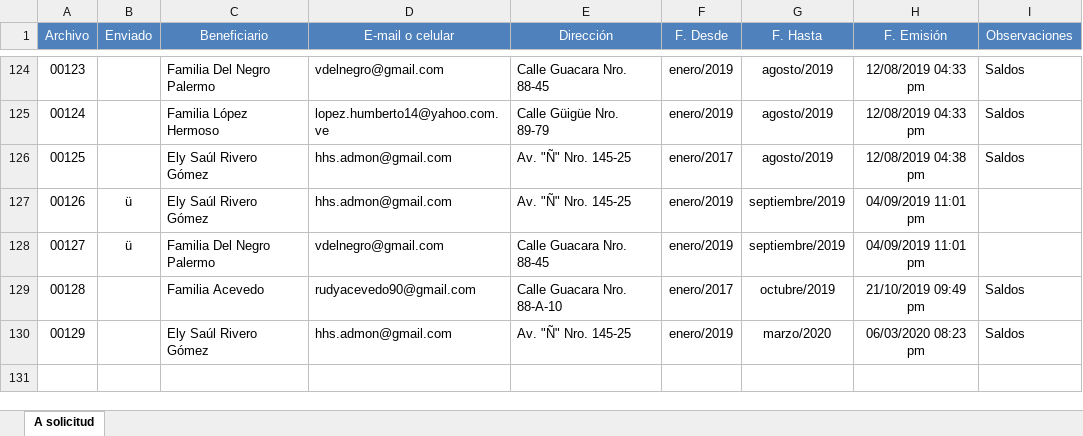
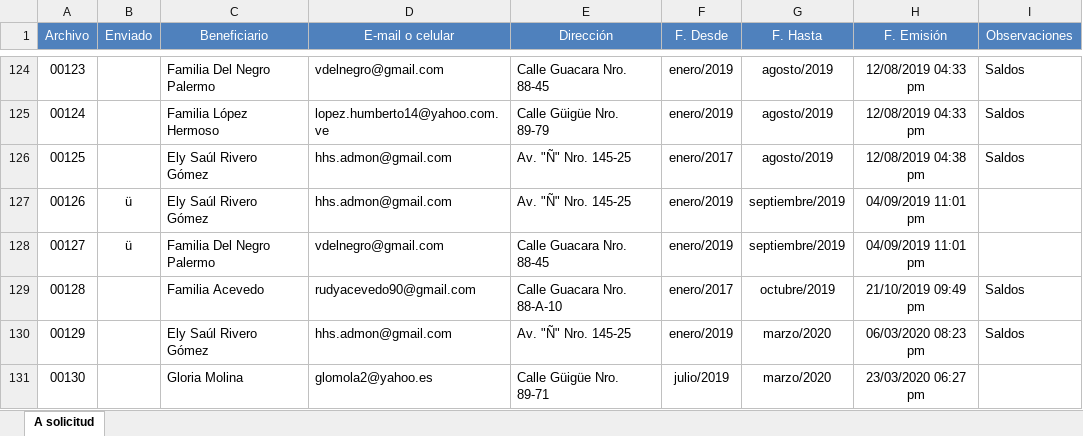
Before and after one commit to MColosso/GyG-Recibos, an Excel workbook: 4.2. GyG Resúmenes - Control resúmenes.xlsx, sheet A solicitud, drawn as a sheet; only a part is shown, gaps mark what is left out; values as stored, in another font and other column widths than the file's, no borders; the diff names each change by its address in the sheet, - before the commit and + after, or states it on an @@ line.

```diff
--- a/4.2. GyG Resúmenes - Control resúmenes.xlsx (sheet A solicitud)
+++ b/4.2. GyG Resúmenes - Control resúmenes.xlsx (sheet A solicitud)
+row 131: 00130 |  | Gloria Molina | glomola2@yahoo.es | Calle Güigüe Nro. 89-71 | julio/2019 | marzo/2020 | 23/03/2020 06:27 pm
```
Also changed, not shown: 1.1. GyG Recibos.xlsm, 32 other files.
